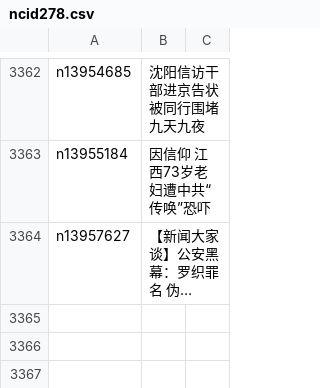
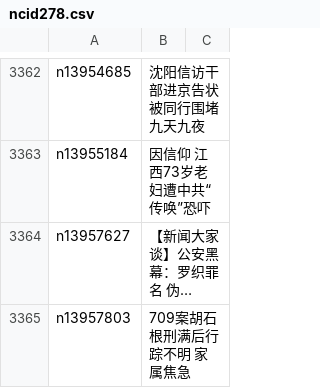
Before and after one commit to epic-marker/epoch-news, a CSV file: indexes/ncid278.csv, drawn as a sheet; only a part is shown, gaps mark what is left out; long unchanged cells end in …; the diff names each change by its address in the sheet, - before the commit and + after, or states it on an @@ line.

```diff
--- a/indexes/ncid278.csv
+++ b/indexes/ncid278.csv
+row 3365: n13957803 | 709案胡石根刑满后行踪不明 家属焦急
```
Also changed, not shown: indexes/ncid1078158.csv, indexes/ncid1078159.csv, 40 other files.
